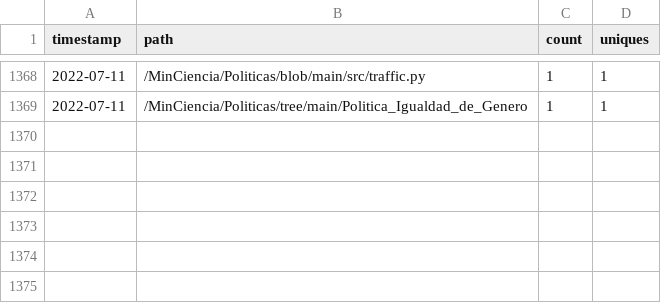
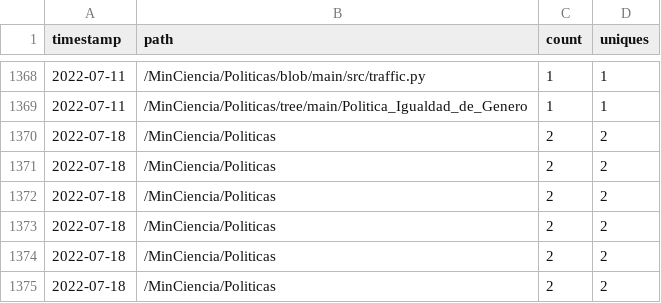
Before and after one commit to MinCiencia/Politicas, a CSV file: input/Traffic/popular.csv, drawn as a sheet; only a part is shown, gaps mark what is left out.

```diff
--- a/input/Traffic/popular.csv
+++ b/input/Traffic/popular.csv
@@ -1369 +1369,7 @@ timestamp,path,count,uniques
 2022-07-11,/MinCiencia/Politicas/tree/main/Politica_Igualdad_de_Genero,1,1
+2022-07-18,/MinCiencia/Politicas,2,2
+2022-07-18,/MinCiencia/Politicas,2,2
+2022-07-18,/MinCiencia/Politicas,2,2
+2022-07-18,/MinCiencia/Politicas,2,2
+2022-07-18,/MinCiencia/Politicas,2,2
+2022-07-18,/MinCiencia/Politicas,2,2
```
Also changed, not shown: input/Traffic/clones.csv, input/Traffic/referrers.csv, 2 other files.
